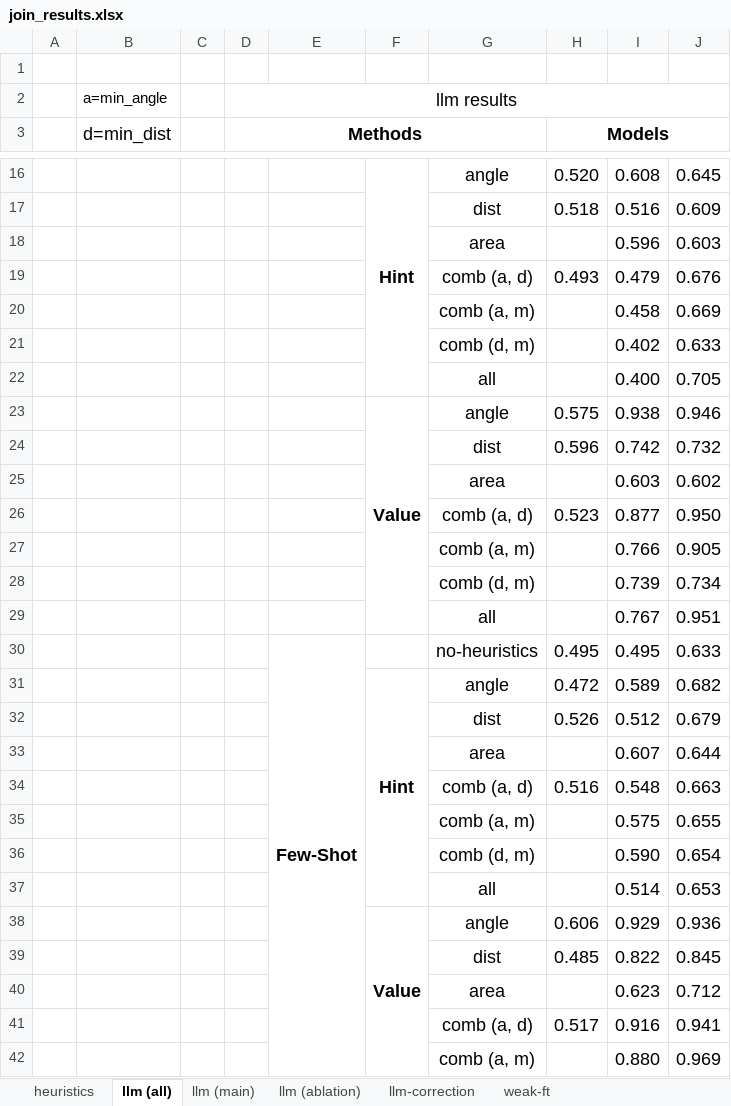
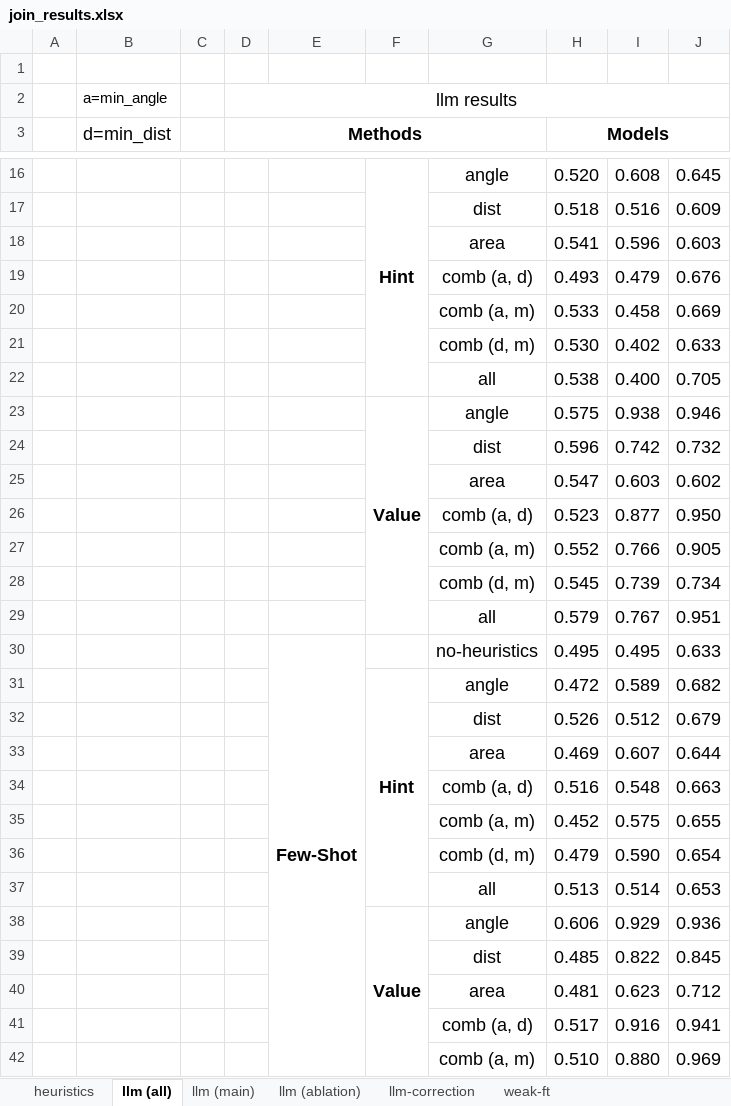
Before and after one commit to BeanHam/2024-spatial-data-integration, an Excel workbook: misc/join_results.xlsx, sheet llm (all), drawn as a sheet; only a part is shown, gaps mark what is left out; values as stored, in another font and other column widths than the file's, no borders; conditional formats not drawn; the diff covers the shown part only; the diff names each change by its address in the sheet, - before the commit and + after, or states it on an @@ line.

```diff
--- a/misc/join_results.xlsx (sheet llm (all))
+++ b/misc/join_results.xlsx (sheet llm (all))
-H18 (Models): (empty)
+H18 (Models): 0.541
-H20 (Models): (empty)
+H20 (Models): 0.533
-H21 (Models): (empty)
+H21 (Models): 0.530
-H22 (Models): (empty)
+H22 (Models): 0.538
-H25 (Models): (empty)
+H25 (Models): 0.547
-H27 (Models): (empty)
+H27 (Models): 0.552
-H28 (Models): (empty)
+H28 (Models): 0.545
-H29 (Models): (empty)
+H29 (Models): 0.579
-H33 (Models): (empty)
+H33 (Models): 0.469
-H35 (Models): (empty)
+H35 (Models): 0.452
-H36 (Models): (empty)
+H36 (Models): 0.479
-H37 (Models): (empty)
+H37 (Models): 0.513
-H40 (Models): (empty)
+H40 (Models): 0.481
-H42 (Models): (empty)
+H42 (Models): 0.510
```
Also changed, not shown: 2 edited cells elsewhere in this sheet, sheet llm (main), sheet llm (ablation), 1 other file.
